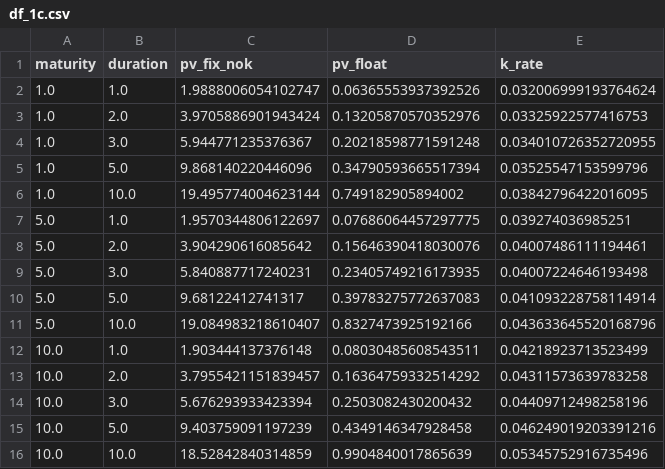
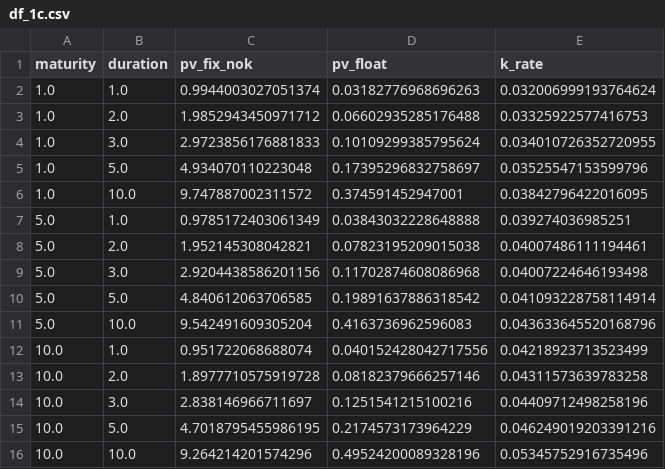
Before and after one commit to andreignatius/fixed-income, a CSV file: bootstrap_swap_curve/df_1c.csv, drawn as a sheet.

```diff
--- a/bootstrap_swap_curve/df_1c.csv
+++ b/bootstrap_swap_curve/df_1c.csv
@@ -1,16 +1,16 @@
 maturity,duration,pv_fix_nok,pv_float,k_rate
-1.0,1.0,1.9888006054102747,0.06365553937392526,0.032006999193764624
-1.0,2.0,3.9705886901943424,0.13205870570352976,0.03325922577416753
-1.0,3.0,5.944771235376367,0.20218598771591248,0.034010726352720955
-1.0,5.0,9.868140220446096,0.34790593665517394,0.03525547153599796
-1.0,10.0,19.495774004623144,0.749182905894002,0.03842796422016095
-5.0,1.0,1.9570344806122697,0.07686064457297775,0.039274036985251
-5.0,2.0,3.904290616085642,0.15646390418030076,0.04007486111194461
-5.0,3.0,5.840887717240231,0.23405749216173935,0.04007224646193498
-5.0,5.0,9.68122412741317,0.39783275772637083,0.041093228758114914
-5.0,10.0,19.084983218610407,0.8327473925192166,0.043633645520168796
-10.0,1.0,1.903444137376148,0.08030485608543511,0.04218923713523499
-10.0,2.0,3.7955421151839457,0.16364759332514292,0.04311573639783258
-10.0,3.0,5.676293933423394,0.2503082430200432,0.04409712498258196
-10.0,5.0,9.403759091197239,0.4349146347928458,0.046249019203391216
-10.0,10.0,18.52842840314859,0.9904840017865639,0.05345752916735496
+1.0,1.0,0.9944003027051374,0.03182776968696263,0.032006999193764624
+1.0,2.0,1.9852943450971712,0.06602935285176488,0.03325922577416753
+1.0,3.0,2.9723856176881833,0.10109299385795624,0.034010726352720955
+1.0,5.0,4.934070110223048,0.17395296832758697,0.03525547153599796
+1.0,10.0,9.747887002311572,0.374591452947001,0.03842796422016095
+5.0,1.0,0.9785172403061349,0.03843032228648888,0.039274036985251
+5.0,2.0,1.952145308042821,0.07823195209015038,0.04007486111194461
+5.0,3.0,2.9204438586201156,0.11702874608086968,0.04007224646193498
+5.0,5.0,4.840612063706585,0.19891637886318542,0.041093228758114914
+5.0,10.0,9.542491609305204,0.4163736962596083,0.043633645520168796
+10.0,1.0,0.951722068688074,0.040152428042717556,0.04218923713523499
+10.0,2.0,1.8977710575919728,0.08182379666257146,0.04311573639783258
+10.0,3.0,2.838146966711697,0.1251541215100216,0.04409712498258196
+10.0,5.0,4.7018795455986195,0.2174573173964229,0.046249019203391216
+10.0,10.0,9.264214201574296,0.49524200089328196,0.05345752916735496
```
Also changed, not shown: 1 other file.
